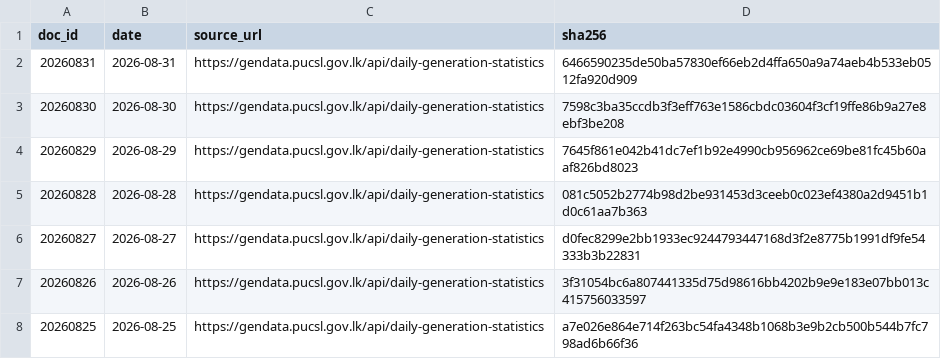
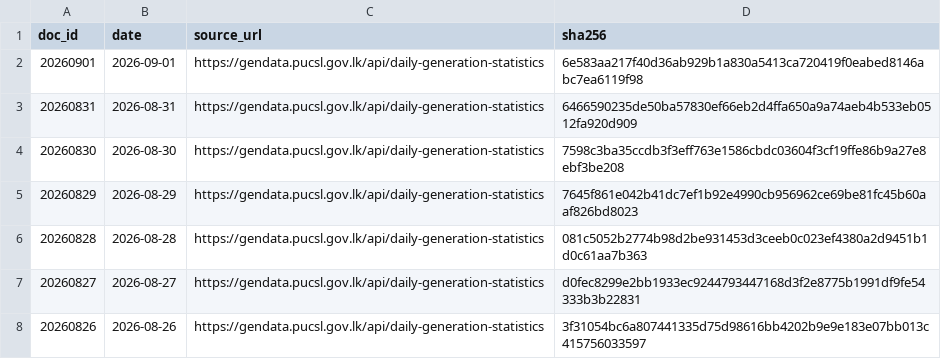
Before and after one commit to zr101/srilanka-data, a TSV file: data/pucsl_generation/docs_all.tsv, drawn as a sheet; only a part is shown; the shorter side is filled out with more unchanged rows; the diff names each change by its address in the sheet, - before the commit and + after, or states it on an @@ line.

```diff
--- a/data/pucsl_generation/docs_all.tsv
+++ b/data/pucsl_generation/docs_all.tsv
+row 2: 20260901 | 2026-09-01 | https://gendata.pucsl.gov.lk/api/daily-generation-statistics | 6e583aa217f40d36ab929b1a830a5413ca720419f0eabed8146abc7ea6119f98
```
Also changed, not shown: data/pucsl_generation/docs_last100.tsv, 5 other files.
